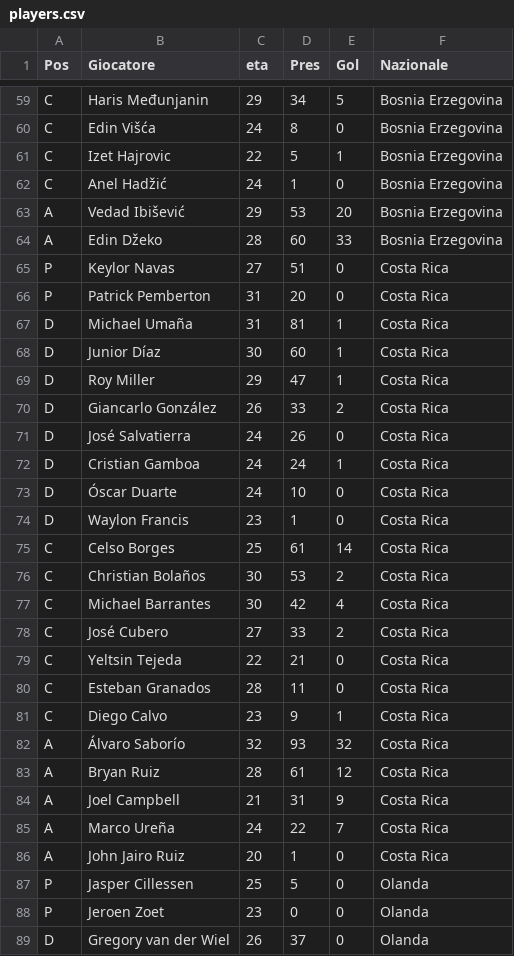
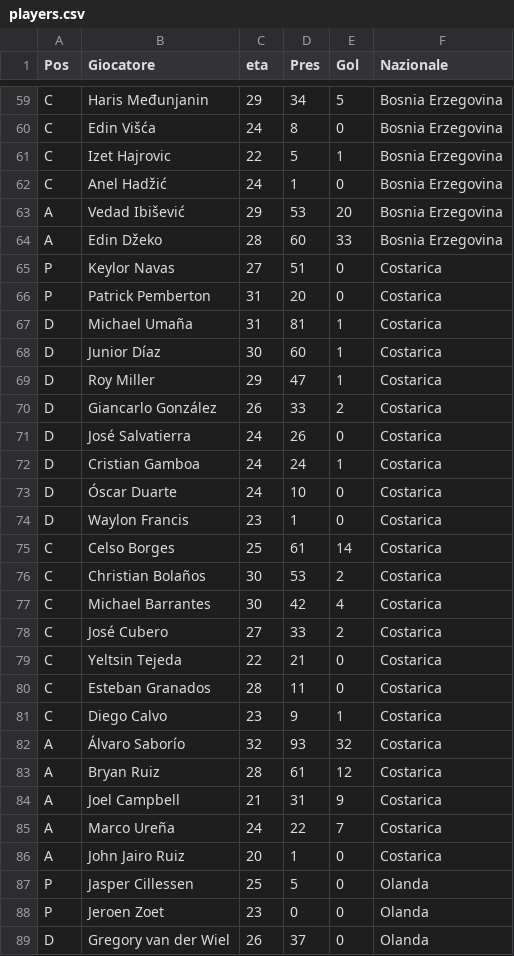
Before and after one commit to uolter/DataDrivenJournalism, a CSV file: worldcup2014/players.csv, drawn as a sheet; only a part is shown, gaps mark what is left out.

```diff
--- a/worldcup2014/players.csv
+++ b/worldcup2014/players.csv
@@ -64,24 +64,24 @@ A	Vedad Ibišević	29	53	20	Bosnia Erzegovina
 A	Edin Džeko	28	60	33	Bosnia Erzegovina
-P	Keylor Navas	27	51	0	Costa Rica
-P	Patrick Pemberton	31	20	0	Costa Rica
-D	Michael Umaña	31	81	1	Costa Rica
-D	Junior Díaz	30	60	1	Costa Rica
-D	Roy Miller	29	47	1	Costa Rica
-D	Giancarlo González	26	33	2	Costa Rica
-D	José Salvatierra	24	26	0	Costa Rica
-D	Cristian Gamboa	24	24	1	Costa Rica
-D	Óscar Duarte	24	10	0	Costa Rica
-D	Waylon Francis	23	1	0	Costa Rica
-C	Celso Borges	25	61	14	Costa Rica
-C	Christian Bolaños	30	53	2	Costa Rica
-C	Michael Barrantes	30	42	4	Costa Rica
-C	José Cubero	27	33	2	Costa Rica
-C	Yeltsin Tejeda	22	21	0	Costa Rica
-C	Esteban Granados	28	11	0	Costa Rica
-C	Diego Calvo	23	9	1	Costa Rica
-A	Álvaro Saborío	32	93	32	Costa Rica
-A	Bryan Ruiz	28	61	12	Costa Rica
-A	Joel Campbell	21	31	9	Costa Rica
-A	Marco Ureña	24	22	7	Costa Rica
-A	John Jairo Ruiz	20	1	0	Costa Rica
+P	Keylor Navas	27	51	0	Costarica
+P	Patrick Pemberton	31	20	0	Costarica
+D	Michael Umaña	31	81	1	Costarica
+D	Junior Díaz	30	60	1	Costarica
+D	Roy Miller	29	47	1	Costarica
+D	Giancarlo González	26	33	2	Costarica
+D	José Salvatierra	24	26	0	Costarica
+D	Cristian Gamboa	24	24	1	Costarica
+D	Óscar Duarte	24	10	0	Costarica
+D	Waylon Francis	23	1	0	Costarica
+C	Celso Borges	25	61	14	Costarica
+C	Christian Bolaños	30	53	2	Costarica
+C	Michael Barrantes	30	42	4	Costarica
+C	José Cubero	27	33	2	Costarica
+C	Yeltsin Tejeda	22	21	0	Costarica
+C	Esteban Granados	28	11	0	Costarica
+C	Diego Calvo	23	9	1	Costarica
+A	Álvaro Saborío	32	93	32	Costarica
+A	Bryan Ruiz	28	61	12	Costarica
+A	Joel Campbell	21	31	9	Costarica
+A	Marco Ureña	24	22	7	Costarica
+A	John Jairo Ruiz	20	1	0	Costarica
 P	Jasper Cillessen	25	5	0	Olanda
```
Also changed, not shown: worldcup2014/calendar.csv, 1 other file.
